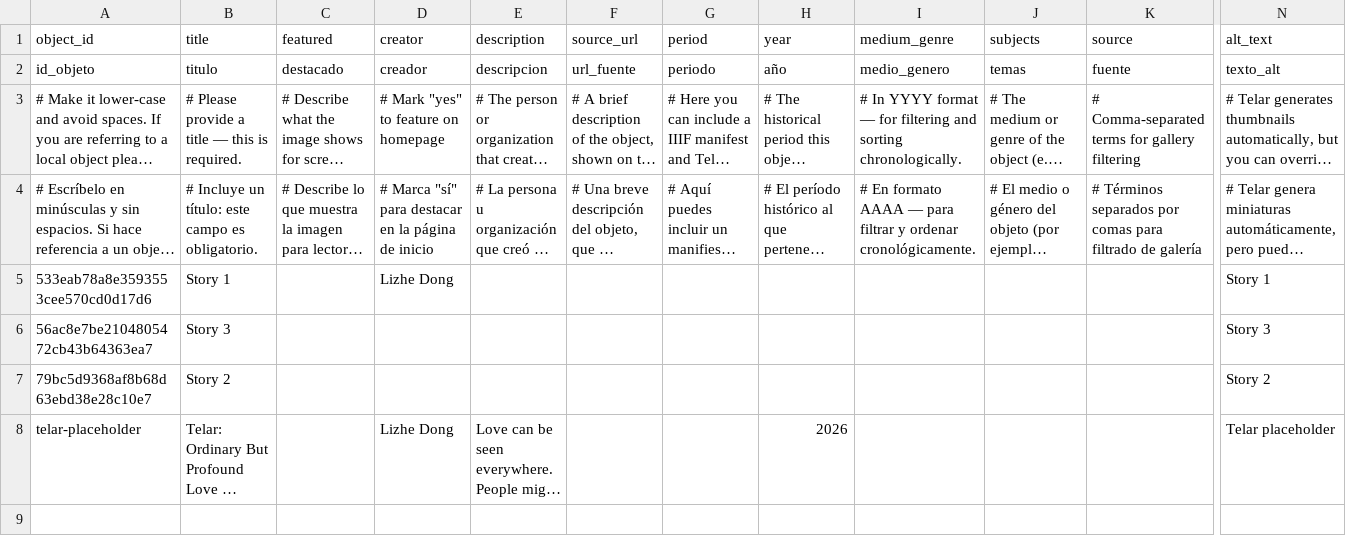
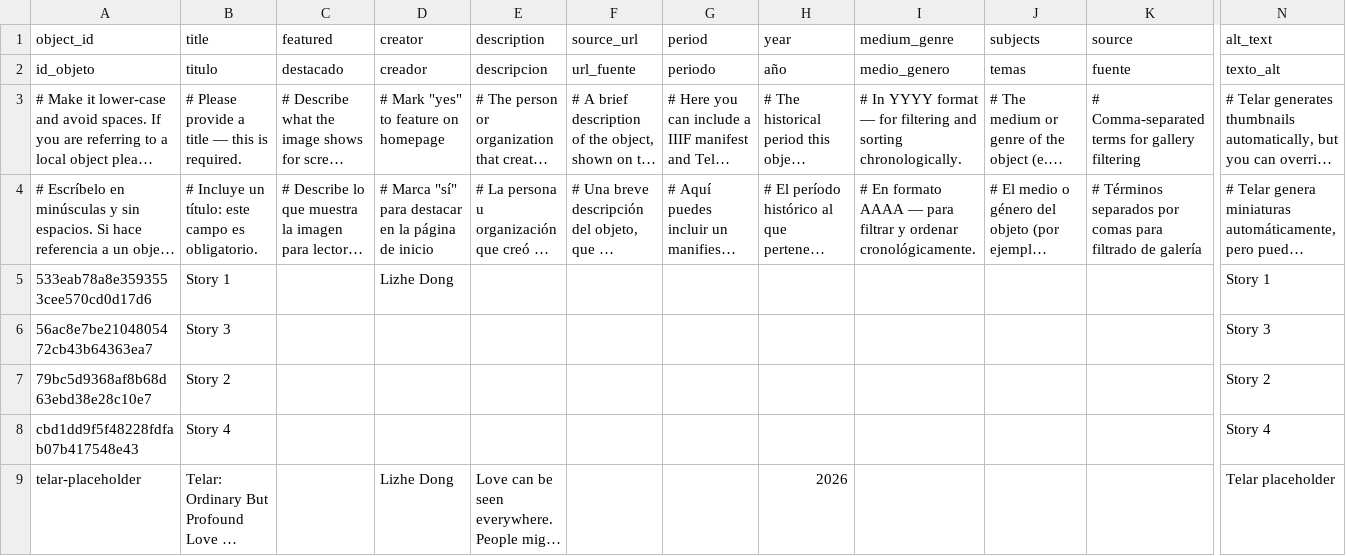
Before and after one commit to Lizhe-Dong/essay-2-love-lizhe, a CSV file: telar-content/spreadsheets/objects.csv, drawn as a sheet; only a part is shown, gaps mark what is left out; long unchanged cells end in …; rows hold the shown columns only; the diff names each change by its address in the sheet, - before the commit and + after, or states it on an @@ line.

Commit message:
Add cbd1dd9f5f48228fdfab07b417548e43 via Telar Compositor [skip ci]

```diff
--- a/telar-content/spreadsheets/objects.csv
+++ b/telar-content/spreadsheets/objects.csv
+row 8: cbd1dd9f5f48228fdfab07b417548e43 | Story 4 |  |  |  |  |  |  |  |  |  | Story 4
```
Also changed, not shown: 1 other file.
